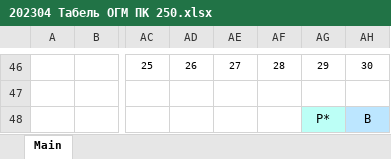
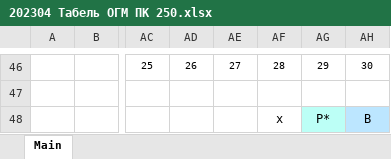
Before and after one commit to harkovsky/tbl_project, an Excel workbook: 202304 Табель ОГМ ПК 250.xlsx, sheet Main, drawn as a sheet; only a part is shown, gaps mark what is left out; values as stored, in another font and other column widths than the file's, no borders; the diff names each change by its address in the sheet, - before the commit and + after, or states it on an @@ line.

```diff
--- a/202304 Табель ОГМ ПК 250.xlsx (sheet Main)
+++ b/202304 Табель ОГМ ПК 250.xlsx (sheet Main)
-AF48: (empty)
+AF48: х
```
Also changed, not shown: 1 other file.
